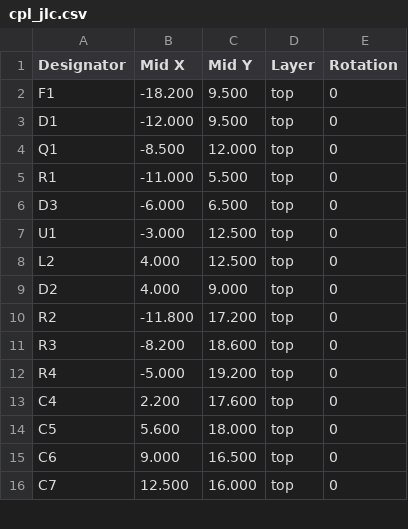
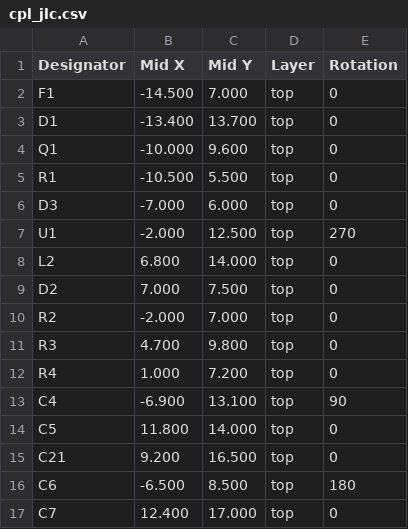
Before and after one commit to ZiadAbdelati/waveshare-boost-gauge, a CSV file: hardware/boost-gauge-backplane/release/cpl_jlc.csv, drawn as a sheet; only a part is shown; the diff covers the shown part only.

```diff
--- a/hardware/boost-gauge-backplane/release/cpl_jlc.csv
+++ b/hardware/boost-gauge-backplane/release/cpl_jlc.csv
@@ -1,16 +1,17 @@
 Designator,Mid X,Mid Y,Layer,Rotation
-F1,-18.200,9.500,top,0
-D1,-12.000,9.500,top,0
-Q1,-8.500,12.000,top,0
-R1,-11.000,5.500,top,0
-D3,-6.000,6.500,top,0
-U1,-3.000,12.500,top,0
-L2,4.000,12.500,top,0
-D2,4.000,9.000,top,0
-R2,-11.800,17.200,top,0
-R3,-8.200,18.600,top,0
-R4,-5.000,19.200,top,0
-C4,2.200,17.600,top,0
-C5,5.600,18.000,top,0
-C6,9.000,16.500,top,0
-C7,12.500,16.000,top,0
+F1,-14.500,7.000,top,0
+D1,-13.400,13.700,top,0
+Q1,-10.000,9.600,top,0
+R1,-10.500,5.500,top,0
+D3,-7.000,6.000,top,0
+U1,-2.000,12.500,top,270
+L2,6.800,14.000,top,0
+D2,7.000,7.500,top,0
+R2,-2.000,7.000,top,0
+R3,4.700,9.800,top,0
+R4,1.000,7.200,top,0
+C4,-6.900,13.100,top,90
+C5,11.800,14.000,top,0
+C21,9.200,16.500,top,0
+C6,-6.500,8.500,top,180
+C7,12.400,17.000,top,0
```
Also changed, not shown: 2 added rows, 1 removed row and 40 edited cells elsewhere in this file, hardware/boost-gauge-backplane/release/bom.csv, hardware/boost-gauge-backplane/release/bom_jlc.csv, 32 other files.
